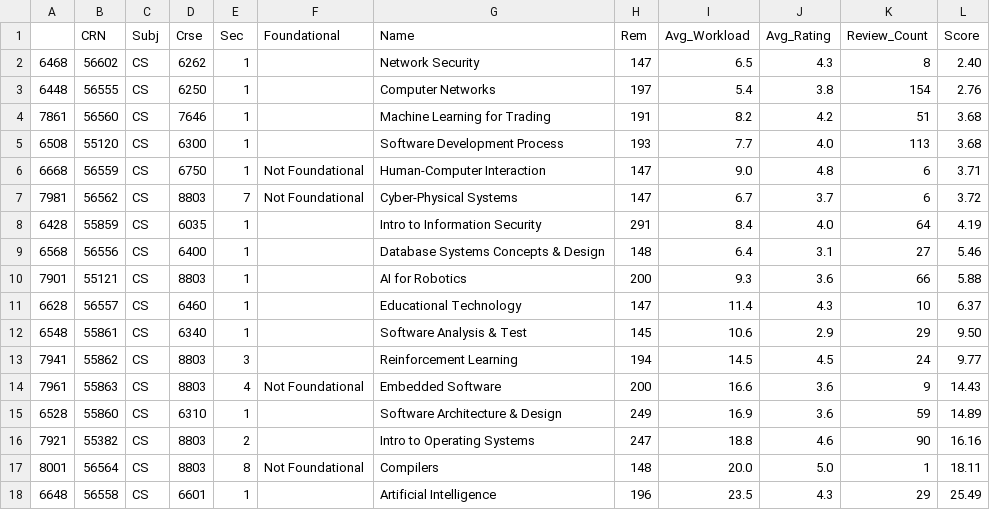
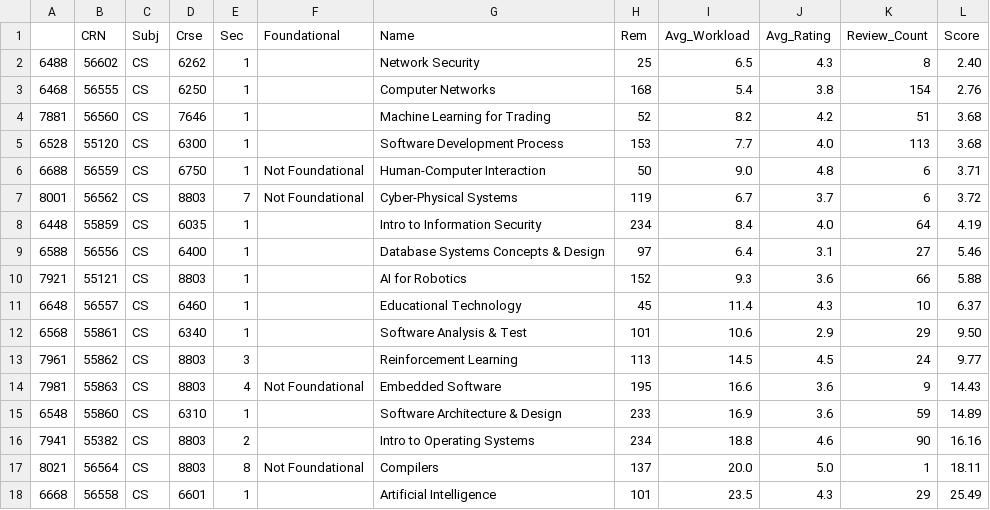
Before and after one commit to jrouly/omscs-buzzport-parser, a CSV file: courses.csv, drawn as a sheet.

Commit message:
Updated with latest registration data.

```diff
--- a/courses.csv
+++ b/courses.csv
@@ -1,18 +1,18 @@
 "","CRN","Subj","Crse","Sec","Foundational","Name","Rem","Avg_Workload","Avg_Rating","Review_Count","Score"
-"6468","56602","CS","6262","1","","Network Security","147","6.5","4.3","8","2.40"
-"6448","56555","CS","6250","1","","Computer Networks","197","5.4","3.8","154","2.76"
-"7861","56560","CS","7646","1","","Machine Learning for Trading","191","8.2","4.2","51","3.68"
-"6508","55120","CS","6300","1","","Software Development Process","193","7.7","4.0","113","3.68"
-"6668","56559","CS","6750","1","Not Foundational","Human-Computer Interaction","147","9.0","4.8","6","3.71"
-"7981","56562","CS","8803","7","Not Foundational","Cyber-Physical Systems","147","6.7","3.7","6","3.72"
-"6428","55859","CS","6035","1","","Intro to Information Security","291","8.4","4.0","64","4.19"
-"6568","56556","CS","6400","1","","Database Systems Concepts & Design","148","6.4","3.1","27","5.46"
-"7901","55121","CS","8803","1","","AI for Robotics","200","9.3","3.6","66","5.88"
-"6628","56557","CS","6460","1","","Educational Technology","147","11.4","4.3","10","6.37"
-"6548","55861","CS","6340","1","","Software Analysis & Test","145","10.6","2.9","29","9.50"
-"7941","55862","CS","8803","3","","Reinforcement Learning","194","14.5","4.5","24","9.77"
-"7961","55863","CS","8803","4","Not Foundational","Embedded Software","200","16.6","3.6","9","14.43"
-"6528","55860","CS","6310","1","","Software Architecture & Design","249","16.9","3.6","59","14.89"
-"7921","55382","CS","8803","2","","Intro to Operating Systems","247","18.8","4.6","90","16.16"
-"8001","56564","CS","8803","8","Not Foundational","Compilers","148","20.0","5.0","1","18.11"
-"6648","56558","CS","6601","1","","Artificial Intelligence","196","23.5","4.3","29","25.49"
+"6488","56602","CS","6262","1","","Network Security","25","6.5","4.3","8","2.40"
+"6468","56555","CS","6250","1","","Computer Networks","168","5.4","3.8","154","2.76"
+"7881","56560","CS","7646","1","","Machine Learning for Trading","52","8.2","4.2","51","3.68"
+"6528","55120","CS","6300","1","","Software Development Process","153","7.7","4.0","113","3.68"
+"6688","56559","CS","6750","1","Not Foundational","Human-Computer Interaction","50","9.0","4.8","6","3.71"
+"8001","56562","CS","8803","7","Not Foundational","Cyber-Physical Systems","119","6.7","3.7","6","3.72"
+"6448","55859","CS","6035","1","","Intro to Information Security","234","8.4","4.0","64","4.19"
+"6588","56556","CS","6400","1","","Database Systems Concepts & Design","97","6.4","3.1","27","5.46"
+"7921","55121","CS","8803","1","","AI for Robotics","152","9.3","3.6","66","5.88"
+"6648","56557","CS","6460","1","","Educational Technology","45","11.4","4.3","10","6.37"
+"6568","55861","CS","6340","1","","Software Analysis & Test","101","10.6","2.9","29","9.50"
+"7961","55862","CS","8803","3","","Reinforcement Learning","113","14.5","4.5","24","9.77"
+"7981","55863","CS","8803","4","Not Foundational","Embedded Software","195","16.6","3.6","9","14.43"
+"6548","55860","CS","6310","1","","Software Architecture & Design","233","16.9","3.6","59","14.89"
+"7941","55382","CS","8803","2","","Intro to Operating Systems","234","18.8","4.6","90","16.16"
+"8021","56564","CS","8803","8","Not Foundational","Compilers","137","20.0","5.0","1","18.11"
+"6668","56558","CS","6601","1","","Artificial Intelligence","101","23.5","4.3","29","25.49"
```
